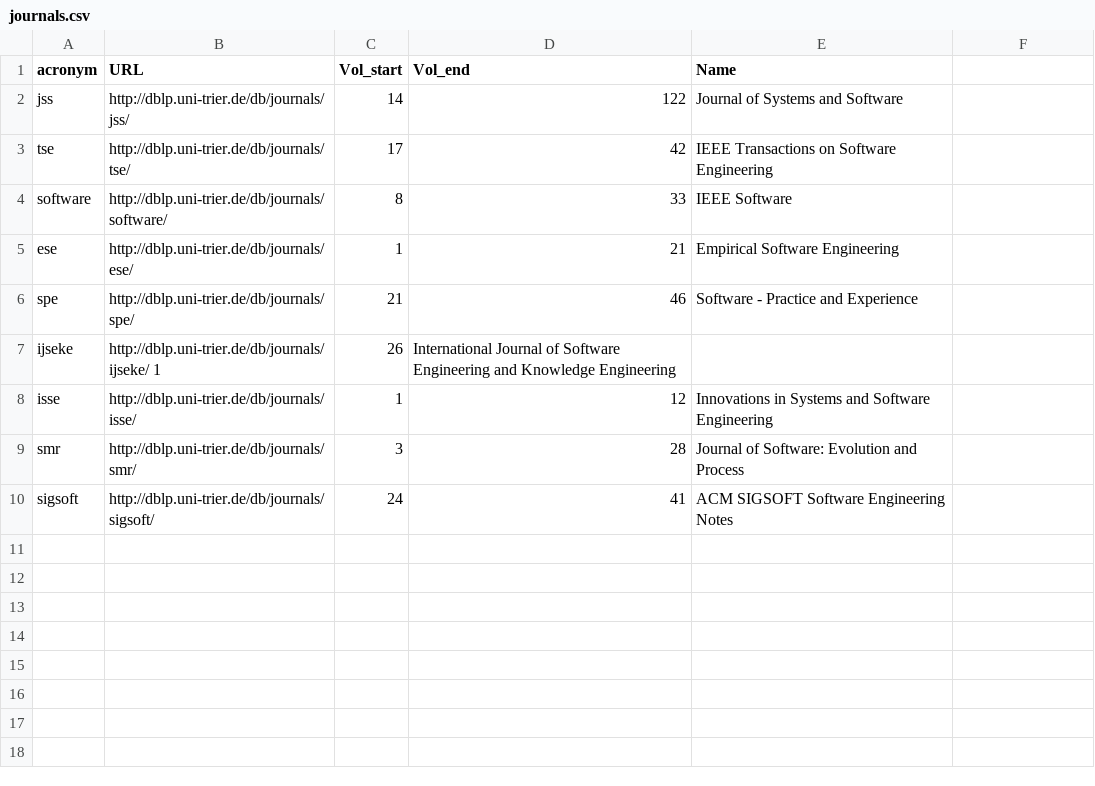
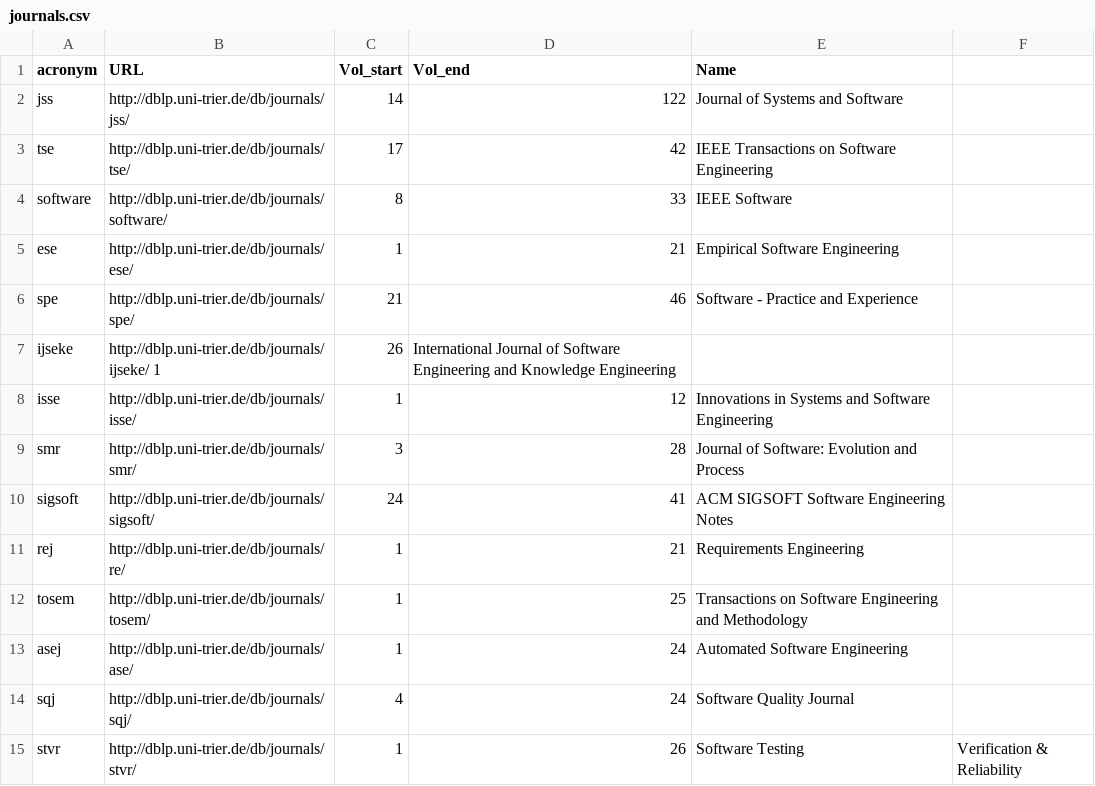
Before and after one commit to dr-bigfatnoob/conferenceMetrics, a CSV file: data/web/journals.csv, drawn as a sheet.

```diff
--- a/data/web/journals.csv
+++ b/data/web/journals.csv
@@ -10 +10,6 @@ smr, http://dblp.uni-trier.de/db/journals/smr/, 3, 28, Journal of Software: Evol
 sigsoft, http://dblp.uni-trier.de/db/journals/sigsoft/, 24, 41, ACM SIGSOFT Software Engineering Notes
+rej, http://dblp.uni-trier.de/db/journals/re/, 1, 21, Requirements Engineering
+tosem, http://dblp.uni-trier.de/db/journals/tosem/, 1, 25, Transactions on Software Engineering and Methodology
+asej, http://dblp.uni-trier.de/db/journals/ase/, 1, 24, Automated Software Engineering
+sqj, http://dblp.uni-trier.de/db/journals/sqj/, 4, 24, Software Quality Journal
+stvr, http://dblp.uni-trier.de/db/journals/stvr/, 1, 26, Software Testing, Verification & Reliability
```
Also changed, not shown: 14 other files.
